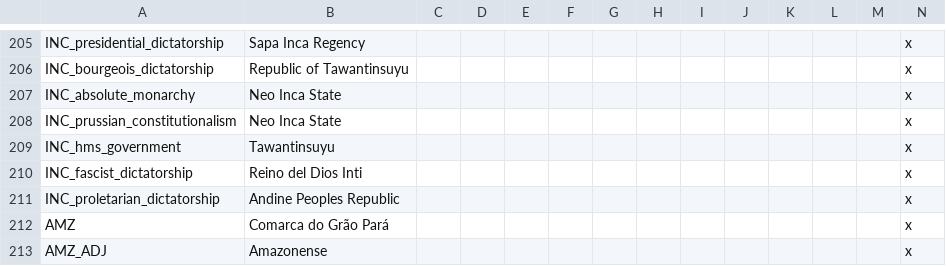
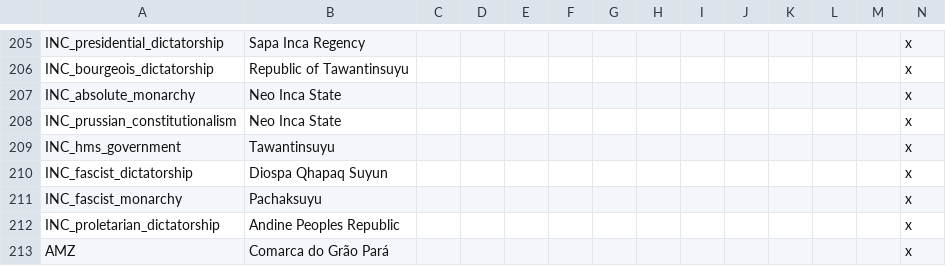
Before and after one commit to marselosgcc/The-Eastern-Brotherhood-Mod, a CSV file: TEB/localisation/ModManeiro_Countries.csv, drawn as a sheet; only a part is shown, gaps mark what is left out; the shorter side is filled out with more unchanged rows; rows hold the shown columns only; the diff names each change by its address in the sheet, - before the commit and + after, or states it on an @@ line.

Commit message:
receba o update

```diff
--- a/TEB/localisation/ModManeiro_Countries.csv
+++ b/TEB/localisation/ModManeiro_Countries.csv
-B210: Reino del Dios Inti
+B210: Diospa Qhapaq Suyun
+row 211: INC_fascist_monarchy | Pachaksuyu |  |  |  |  |  |  |  |  |  |  |  | x
```
